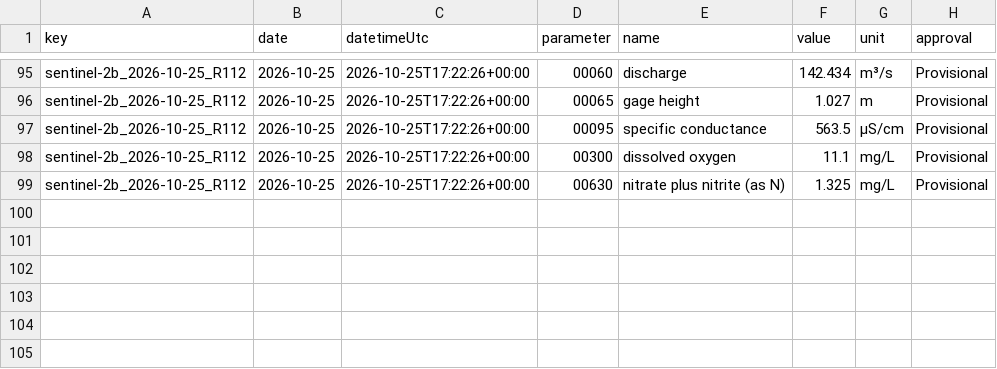
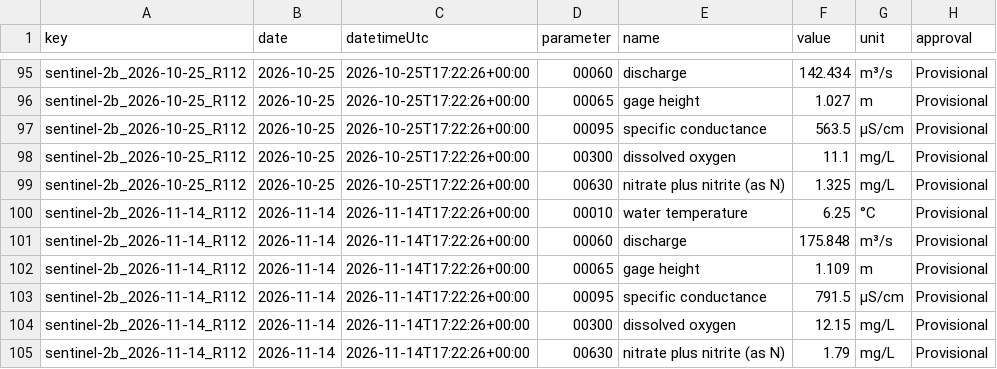
Before and after one commit to saulo1112/RiverEtch, a CSV file: docs/water-quality/reach/platte-louisville/examples/checks/context.csv, drawn as a sheet; only a part is shown, gaps mark what is left out.

```diff
--- a/docs/water-quality/reach/platte-louisville/examples/checks/context.csv
+++ b/docs/water-quality/reach/platte-louisville/examples/checks/context.csv
@@ -99 +99,7 @@ sentinel-2b_2026-10-25_R112,2026-10-25,2026-10-25T17:22:26+00:00,00300,dissolved
 sentinel-2b_2026-10-25_R112,2026-10-25,2026-10-25T17:22:26+00:00,00630,nitrate plus nitrite (as N),1.325,mg/L,Provisional
+sentinel-2b_2026-11-14_R112,2026-11-14,2026-11-14T17:22:26+00:00,00010,water temperature,6.25,°C,Provisional
+sentinel-2b_2026-11-14_R112,2026-11-14,2026-11-14T17:22:26+00:00,00060,discharge,175.848,m³/s,Provisional
+sentinel-2b_2026-11-14_R112,2026-11-14,2026-11-14T17:22:26+00:00,00065,gage height,1.109,m,Provisional
+sentinel-2b_2026-11-14_R112,2026-11-14,2026-11-14T17:22:26+00:00,00095,specific conductance,791.5,µS/cm,Provisional
+sentinel-2b_2026-11-14_R112,2026-11-14,2026-11-14T17:22:26+00:00,00300,dissolved oxygen,12.15,mg/L,Provisional
+sentinel-2b_2026-11-14_R112,2026-11-14,2026-11-14T17:22:26+00:00,00630,nitrate plus nitrite (as N),1.79,mg/L,Provisional
```
Also changed, not shown: state/reach/platte-louisville/checks/context.csv, 29 other files.
